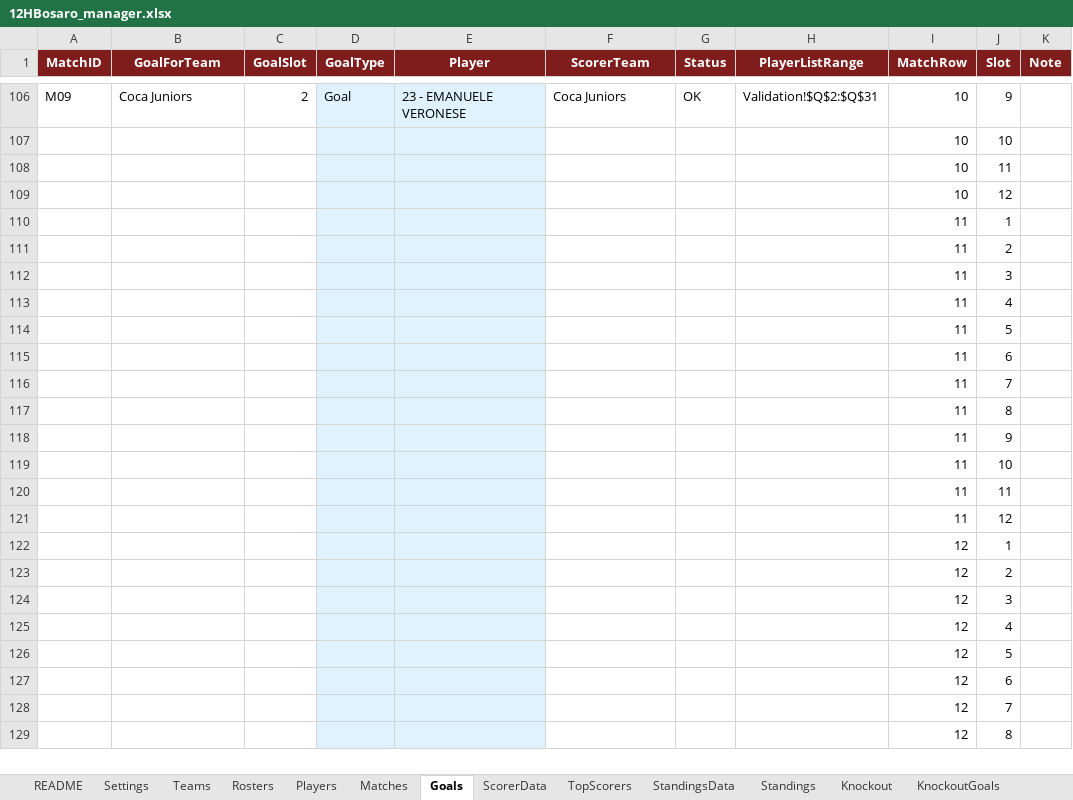
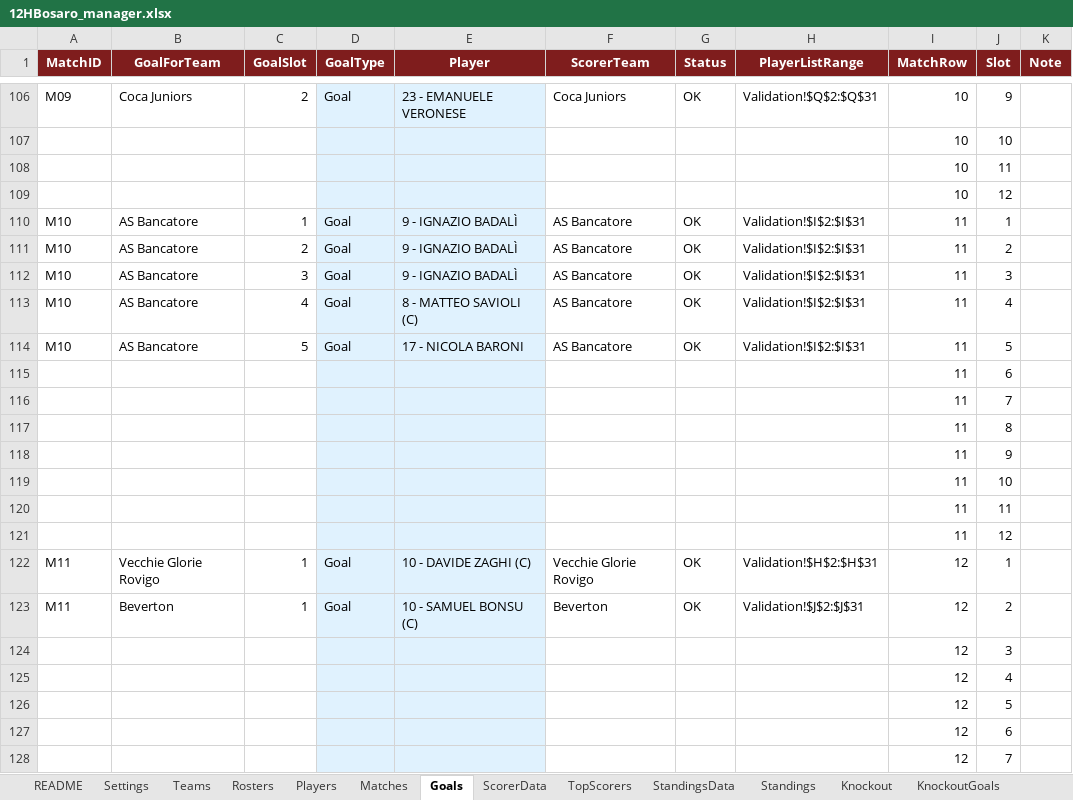
Before and after one commit to Danielm222/12orebosaro, an Excel workbook: 12HBosaro_manager.xlsx, sheet Goals, drawn as a sheet; only a part is shown, gaps mark what is left out; the shorter side is filled out with more unchanged rows; values as stored, in another font and other column widths than the file's, no borders; conditional formats not drawn; removed rows and columns are numbered as before the commit, all else as after; the diff names each change by its address in the sheet, - before the commit and + after, or states it on an @@ line.

```diff
--- a/12HBosaro_manager.xlsx (sheet Goals)
+++ b/12HBosaro_manager.xlsx (sheet Goals)
-row 110:  |  |  |  |  |  |  |  | 11 | 1
-row 111:  |  |  |  |  |  |  |  | 11 | 2
-row 112:  |  |  |  |  |  |  |  | 11 | 3
-row 113:  |  |  |  |  |  |  |  | 11 | 4
-row 114:  |  |  |  |  |  |  |  | 11 | 5
+row 110: M10 | AS Bancatore | 1 | Goal | 9 - IGNAZIO BADALÌ | AS Bancatore | OK | Validation!$I$2:$I$31 | 11 | 1
+row 111: M10 | AS Bancatore | 2 | Goal | 9 - IGNAZIO BADALÌ | AS Bancatore | OK | Validation!$I$2:$I$31 | 11 | 2
+row 112: M10 | AS Bancatore | 3 | Goal | 9 - IGNAZIO BADALÌ | AS Bancatore | OK | Validation!$I$2:$I$31 | 11 | 3
+row 113: M10 | AS Bancatore | 4 | Goal | 8 - MATTEO SAVIOLI (C) | AS Bancatore | OK | Validation!$I$2:$I$31 | 11 | 4
+row 114: M10 | AS Bancatore | 5 | Goal | 17 - NICOLA BARONI | AS Bancatore | OK | Validation!$I$2:$I$31 | 11 | 5
-row 122:  |  |  |  |  |  |  |  | 12 | 1
-row 123:  |  |  |  |  |  |  |  | 12 | 2
+row 122: M11 | Vecchie Glorie Rovigo | 1 | Goal | 10 - DAVIDE ZAGHI (C) | Vecchie Glorie Rovigo | OK | Validation!$H$2:$H$31 | 12 | 1
+row 123: M11 | Beverton | 1 | Goal | 10 - SAMUEL BONSU (C) | Beverton | OK | Validation!$J$2:$J$31 | 12 | 2
```
Also changed, not shown: sheet Export, sheet Standings, sheet TopScorers, sheet StandingsData, sheet Matches, sheet ScorerData, formulas that keep their value.
